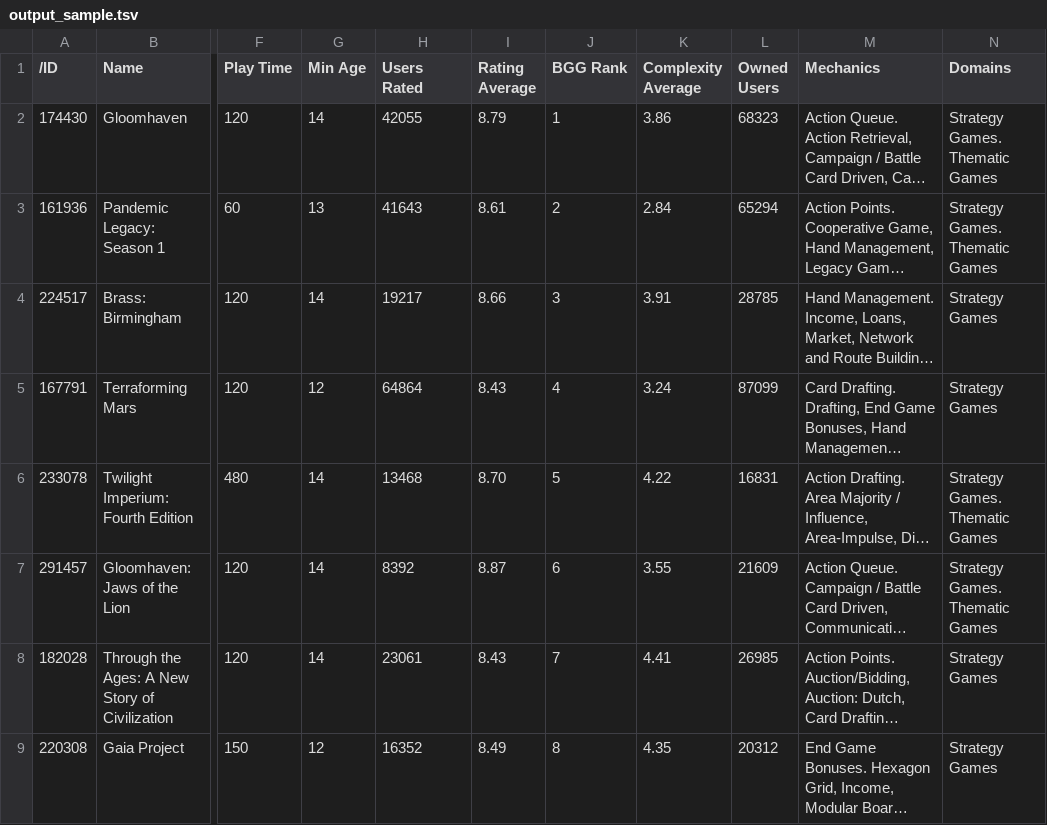
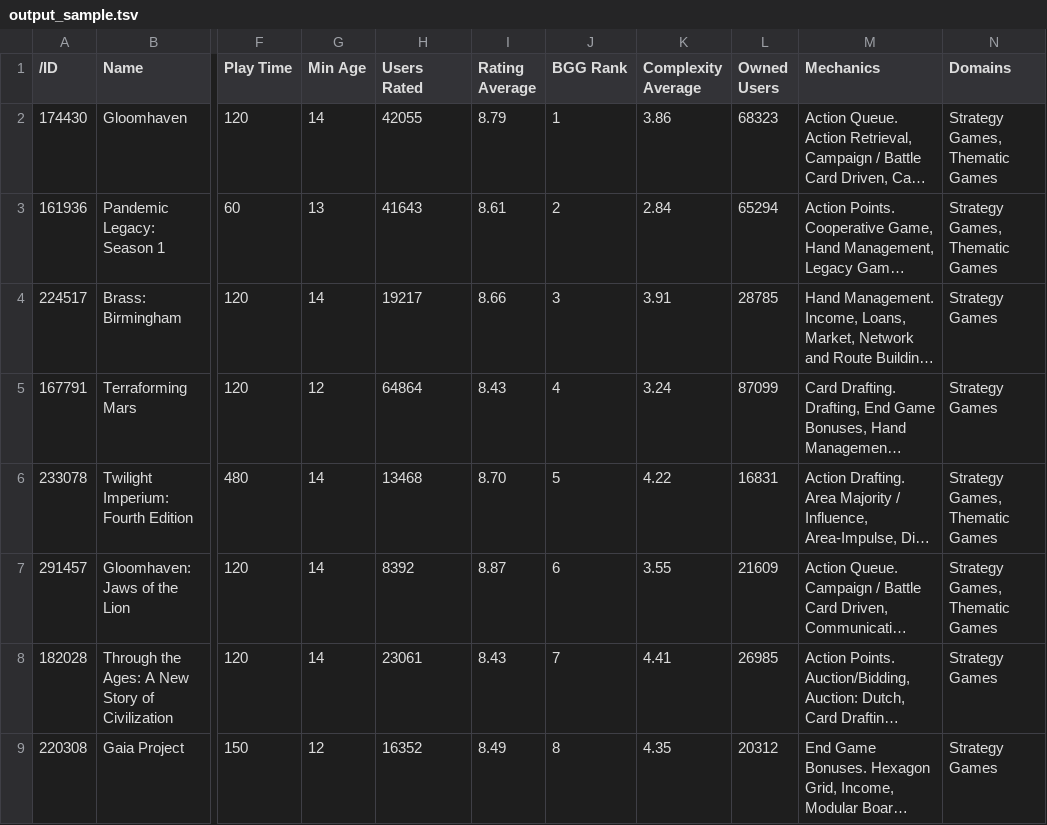
Before and after one commit to ZhenyeZhou/cits4407_assignment2, a TSV file: output_sample.tsv, drawn as a sheet; only a part is shown, gaps mark what is left out; long unchanged cells end in …; the diff covers the shown part only; the diff names each change by its address in the sheet, - before the commit and + after, or states it on an @@ line.

```diff
--- a/output_sample.tsv
+++ b/output_sample.tsv
-N2:N3 (Domains): Strategy Games. Thematic Games
+N2:N3 (Domains): Strategy Games, Thematic Games
-N6:N7 (Domains): Strategy Games. Thematic Games
+N6:N7 (Domains): Strategy Games, Thematic Games
```
Also changed, not shown: 17 edited cells elsewhere in this file, 4 other files.
